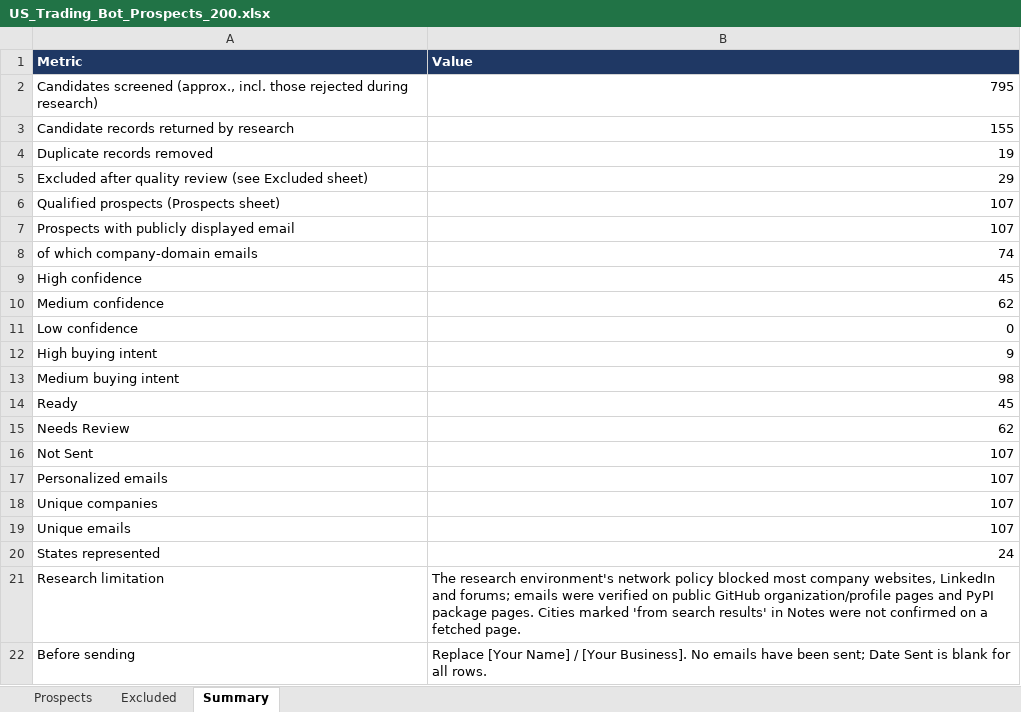
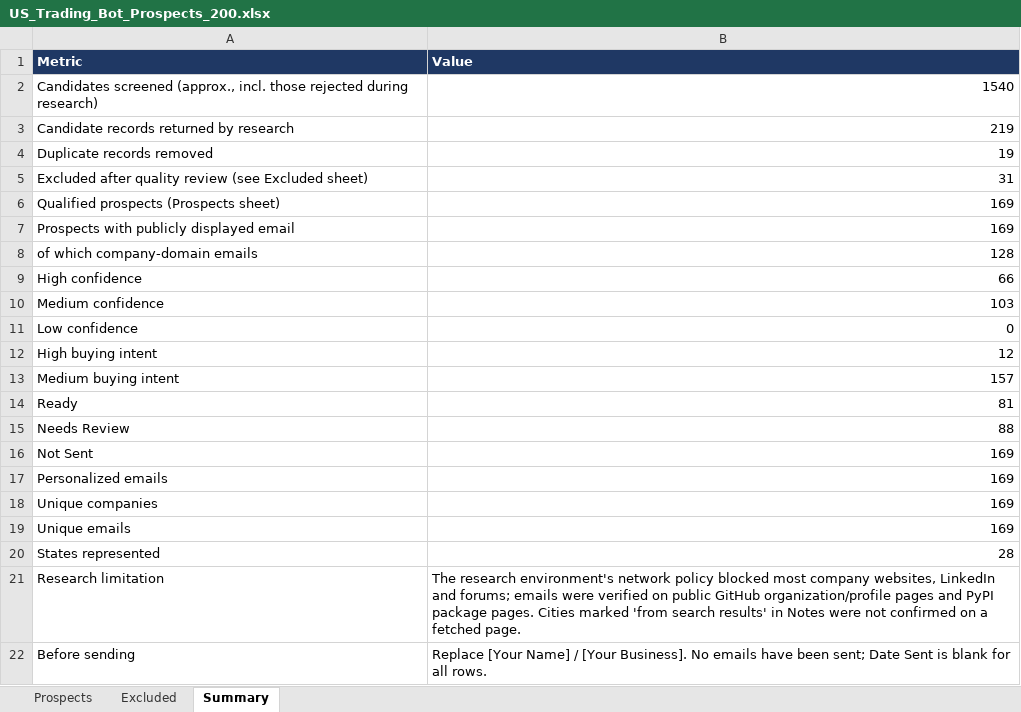
Before and after one commit to Vedrix-dev01/scouting001, an Excel workbook: US_Trading_Bot_Prospects_200.xlsx, sheet Summary, drawn as a sheet; values as stored, in another font and other column widths than the file's, no borders; the diff names each change by its address in the sheet, - before the commit and + after, or states it on an @@ line.

```diff
--- a/US_Trading_Bot_Prospects_200.xlsx (sheet Summary)
+++ b/US_Trading_Bot_Prospects_200.xlsx (sheet Summary)
-B2 (Value): 795
+B2 (Value): 1540
-B3 (Value): 155
+B3 (Value): 219
-B5 (Value): 29
+B5 (Value): 31
-B6:B7 (Value): 107
+B6:B7 (Value): 169
-B8 (Value): 74
+B8 (Value): 128
-B9 (Value): 45
+B9 (Value): 66
-B10 (Value): 62
+B10 (Value): 103
-B12 (Value): 9
+B12 (Value): 12
-B13 (Value): 98
+B13 (Value): 157
-B14 (Value): 45
+B14 (Value): 81
-B15 (Value): 62
+B15 (Value): 88
-B16:B19 (Value): 107
+B16:B19 (Value): 169
-B20 (Value): 24
+B20 (Value): 28
```
Also changed, not shown: sheet Prospects, sheet Excluded, 16 other files.
